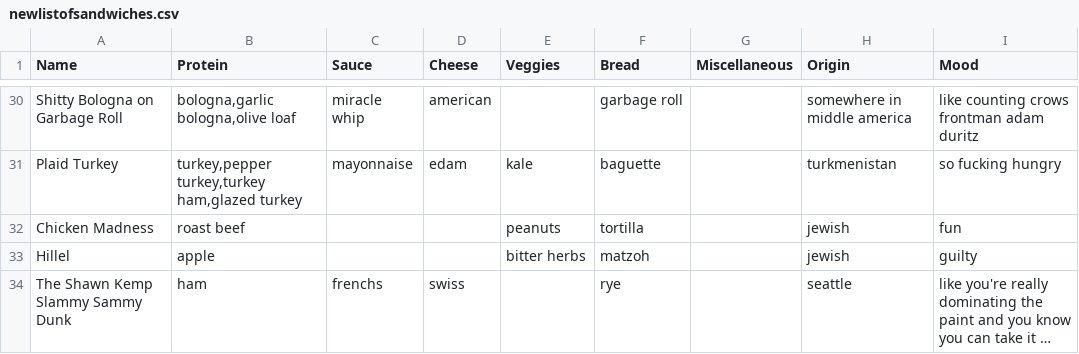
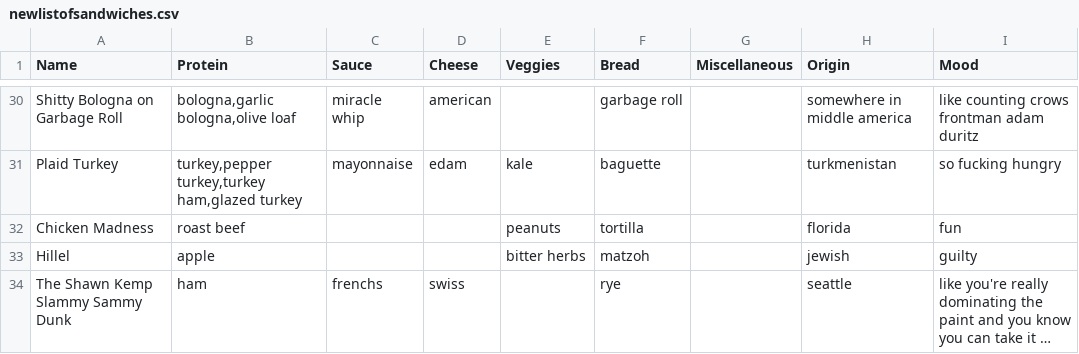
Before and after one commit to mwunsch/recommendeli, a CSV file: data/newlistofsandwiches.csv, drawn as a sheet; only a part is shown, gaps mark what is left out; long unchanged cells end in ….

Commit message:
changed chicken madness origin

```diff
--- a/data/newlistofsandwiches.csv
+++ b/data/newlistofsandwiches.csv
@@ -31,3 +31,3 @@ Shitty Bologna on Garbage Roll,"bologna,garlic bologna,olive loaf",miracle whip,
 Plaid Turkey,"turkey,pepper turkey,turkey ham,glazed turkey",mayonnaise,edam,kale,baguette,,turkmenistan,so fucking hungry
-Chicken Madness,roast beef,,,peanuts,tortilla,,jewish,fun
+Chicken Madness,roast beef,,,peanuts,tortilla,,florida,fun
 Hillel,apple,,,bitter herbs,matzoh,,jewish,guilty
```
